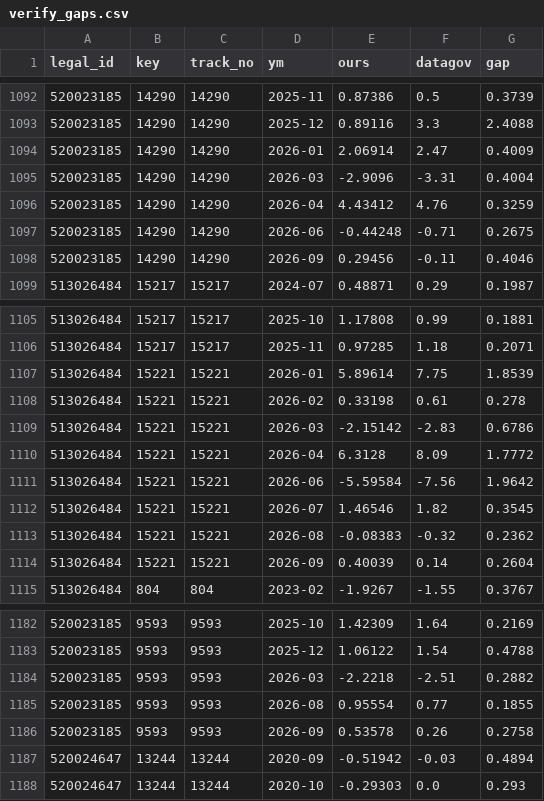
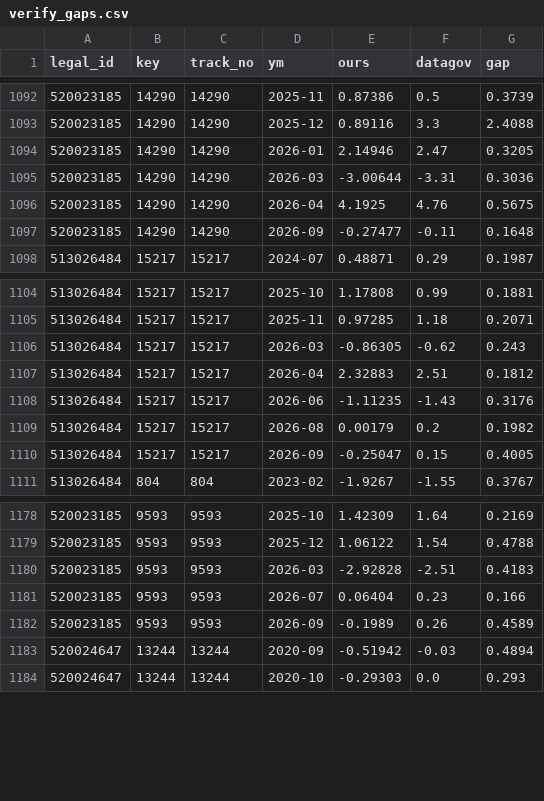
Before and after one commit to Revach123/MASLULIM, a CSV file: returns/verify_gaps.csv, drawn as a sheet; only a part is shown, gaps mark what is left out.

```diff
--- a/returns/verify_gaps.csv
+++ b/returns/verify_gaps.csv
@@ -1093,7 +1093,6 @@
 520023185,14290,14290,2025-12,0.89116,3.3,2.4088
-520023185,14290,14290,2026-01,2.06914,2.47,0.4009
-520023185,14290,14290,2026-03,-2.9096,-3.31,0.4004
-520023185,14290,14290,2026-04,4.43412,4.76,0.3259
-520023185,14290,14290,2026-06,-0.44248,-0.71,0.2675
-520023185,14290,14290,2026-09,0.29456,-0.11,0.4046
+520023185,14290,14290,2026-01,2.14946,2.47,0.3205
+520023185,14290,14290,2026-03,-3.00644,-3.31,0.3036
+520023185,14290,14290,2026-04,4.1925,4.76,0.5675
+520023185,14290,14290,2026-09,-0.27477,-0.11,0.1648
 513026484,15217,15217,2024-07,0.48871,0.29,0.1987
@@ -1106,10 +1105,7 @@
 513026484,15217,15217,2025-11,0.97285,1.18,0.2071
-513026484,15221,15221,2026-01,5.89614,7.75,1.8539
-513026484,15221,15221,2026-02,0.33198,0.61,0.278
-513026484,15221,15221,2026-03,-2.15142,-2.83,0.6786
-513026484,15221,15221,2026-04,6.3128,8.09,1.7772
-513026484,15221,15221,2026-06,-5.59584,-7.56,1.9642
-513026484,15221,15221,2026-07,1.46546,1.82,0.3545
-513026484,15221,15221,2026-08,-0.08383,-0.32,0.2362
-513026484,15221,15221,2026-09,0.40039,0.14,0.2604
+513026484,15217,15217,2026-03,-0.86305,-0.62,0.243
+513026484,15217,15217,2026-04,2.32883,2.51,0.1812
+513026484,15217,15217,2026-06,-1.11235,-1.43,0.3176
+513026484,15217,15217,2026-08,0.00179,0.2,0.1982
+513026484,15217,15217,2026-09,-0.25047,0.15,0.4005
 513026484,804,804,2023-02,-1.9267,-1.55,0.3767
@@ -1183,5 +1179,5 @@
 520023185,9593,9593,2025-12,1.06122,1.54,0.4788
-520023185,9593,9593,2026-03,-2.2218,-2.51,0.2882
-520023185,9593,9593,2026-08,0.95554,0.77,0.1855
-520023185,9593,9593,2026-09,0.53578,0.26,0.2758
+520023185,9593,9593,2026-03,-2.92828,-2.51,0.4183
+520023185,9593,9593,2026-07,0.06404,0.23,0.166
+520023185,9593,9593,2026-09,-0.1989,0.26,0.4589
 520024647,13244,13244,2020-09,-0.51942,-0.03,0.4894
```
Also changed, not shown: returns/tracks.csv, returns/verify_tracks.csv.
